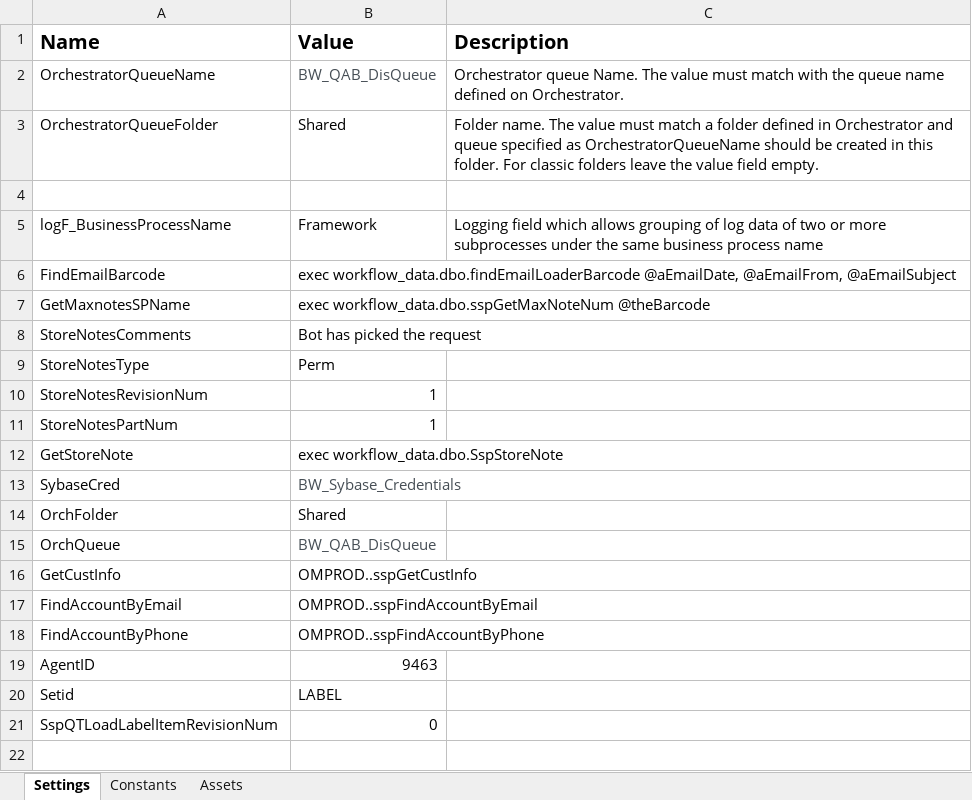
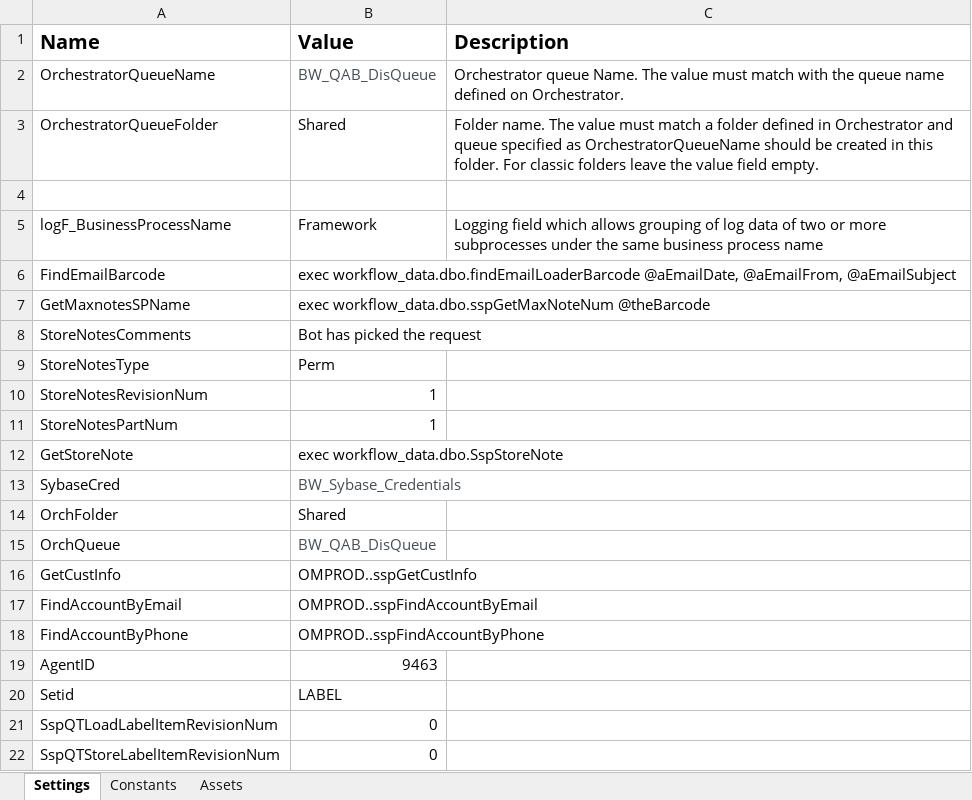
Before and after one commit to balrajkrishnappa/ReQuoteProcess, an Excel workbook: Data/Config.xlsx, sheet Settings, drawn as a sheet; values as stored, in another font and other column widths than the file's, no borders; the diff names each change by its address in the sheet, - before the commit and + after, or states it on an @@ line.

```diff
--- a/Data/Config.xlsx (sheet Settings)
+++ b/Data/Config.xlsx (sheet Settings)
+row 22: SspQTStoreLabelItemRevisionNum | 0
```
Also changed, not shown: sheet Assets, 4 other files.
